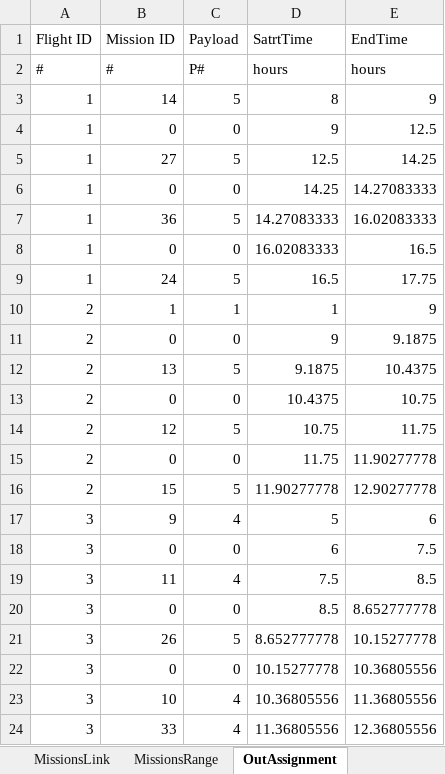
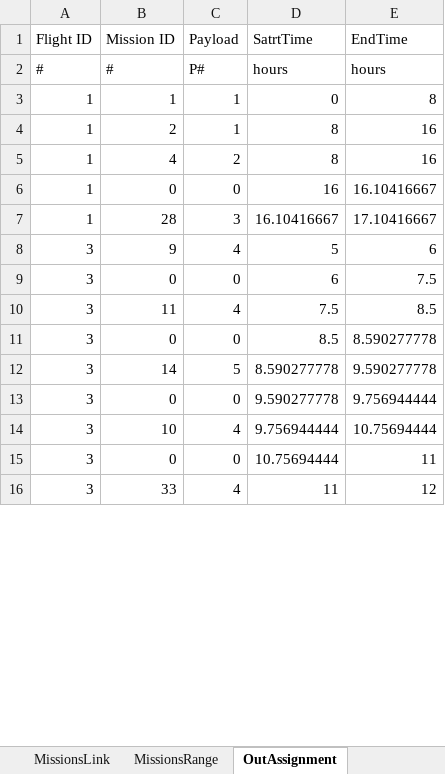
Before and after one commit to ilantc/Magneton, an Excel workbook: 30Missions.xlsx, sheet OutAssignment, drawn as a sheet; only a part is shown; values as stored, in another font and other column widths than the file's, no borders; removed rows and columns are numbered as before the commit, all else as after; the diff covers the shown part only; the diff names each change by its address in the sheet, - before the commit and + after, or states it on an @@ line.

```diff
--- a/30Missions.xlsx (sheet OutAssignment)
+++ b/30Missions.xlsx (sheet OutAssignment)
+row 3: 1 | 1 | 1 | 0 | 8
-B4 (Mission ID): 14
+B4 (Mission ID): 2
-C4 (Payload): 5
+C4 (Payload): 1
-E4 (EndTime): 9
+E4 (EndTime): 16
-row 4: 1 | 0 | 0 | 9 | 12.5
-row 5: 1 | 27 | 5 | 12.5 | 14.25
-row 6: 1 | 0 | 0 | 14.25 | 14.27083333
-row 7: 1 | 36 | 5 | 14.27083333 | 16.02083333
+row 5: 1 | 4 | 2 | 8 | 16
-D6 (SatrtTime): 16.02083333
+D6 (SatrtTime): 16
-E6 (EndTime): 16.5
+E6 (EndTime): 16.10416667
-row 9: 1 | 24 | 5 | 16.5 | 17.75
-row 10: 2 | 1 | 1 | 1 | 9
-row 11: 2 | 0 | 0 | 9 | 9.1875
-row 12: 2 | 13 | 5 | 9.1875 | 10.4375
-row 13: 2 | 0 | 0 | 10.4375 | 10.75
-row 14: 2 | 12 | 5 | 10.75 | 11.75
-row 15: 2 | 0 | 0 | 11.75 | 11.90277778
-row 16: 2 | 15 | 5 | 11.90277778 | 12.90277778
+row 7: 1 | 28 | 3 | 16.10416667 | 17.10416667
-E11 (EndTime): 8.652777778
+E11 (EndTime): 8.590277778
-B12 (Mission ID): 26
+B12 (Mission ID): 14
-D12 (SatrtTime): 8.652777778
+D12 (SatrtTime): 8.590277778
-E12 (EndTime): 10.15277778
+E12 (EndTime): 9.590277778
-D13 (SatrtTime): 10.15277778
+D13 (SatrtTime): 9.590277778
-E13 (EndTime): 10.36805556
+E13 (EndTime): 9.756944444
-D14 (SatrtTime): 10.36805556
+D14 (SatrtTime): 9.756944444
-E14 (EndTime): 11.36805556
+E14 (EndTime): 10.75694444
+row 15: 3 | 0 | 0 | 10.75694444 | 11
-D16 (SatrtTime): 11.36805556
+D16 (SatrtTime): 11
-E16 (EndTime): 12.36805556
+E16 (EndTime): 12
```
Also changed, not shown: 30 added rows, 11 removed rows and 35 edited cells elsewhere in this sheet, 30Missions_2.xlsx, 60Missions.xlsx, 51 other files.
